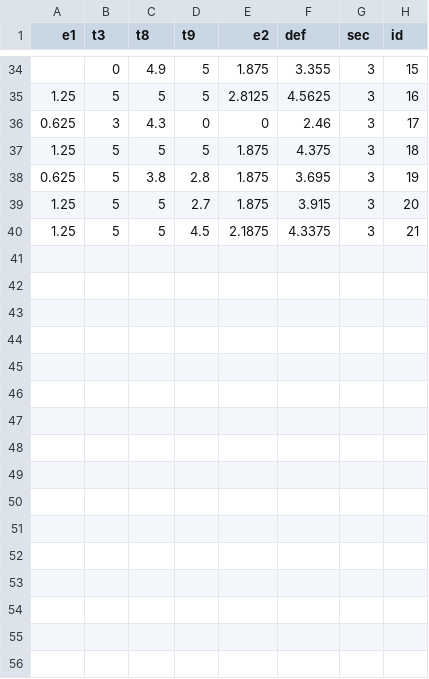
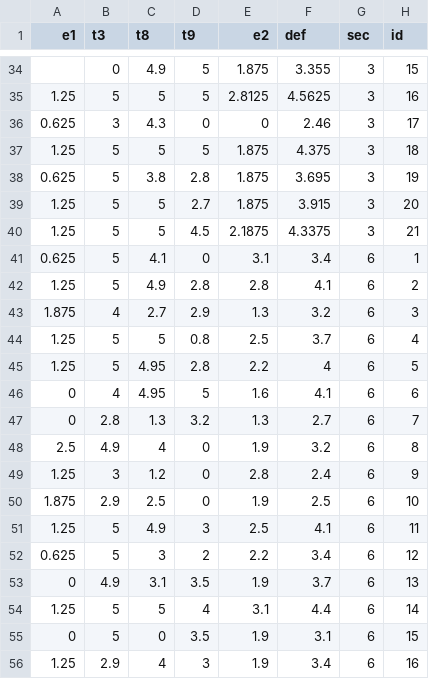
Before and after one commit to ComputoCienciasUniandes/HerramientasComputacionales, a CSV file: Grades/2017-1/statistics/final_grades.csv, drawn as a sheet; only a part is shown, gaps mark what is left out; the diff names each change by its address in the sheet, - before the commit and + after, or states it on an @@ line.

```diff
--- a/Grades/2017-1/statistics/final_grades.csv
+++ b/Grades/2017-1/statistics/final_grades.csv
+row 41: 0.625 | 5 | 4.1 | 0 | 3.1 | 3.4 | 6 | 1
+row 42: 1.25 | 5 | 4.9 | 2.8 | 2.8 | 4.1 | 6 | 2
+row 43: 1.875 | 4 | 2.7 | 2.9 | 1.3 | 3.2 | 6 | 3
+row 44: 1.25 | 5 | 5 | 0.8 | 2.5 | 3.7 | 6 | 4
+row 45: 1.25 | 5 | 4.95 | 2.8 | 2.2 | 4 | 6 | 5
+row 46: 0 | 4 | 4.95 | 5 | 1.6 | 4.1 | 6 | 6
+row 47: 0 | 2.8 | 1.3 | 3.2 | 1.3 | 2.7 | 6 | 7
+row 48: 2.5 | 4.9 | 4 | 0 | 1.9 | 3.2 | 6 | 8
+row 49: 1.25 | 3 | 1.2 | 0 | 2.8 | 2.4 | 6 | 9
+row 50: 1.875 | 2.9 | 2.5 | 0 | 1.9 | 2.5 | 6 | 10
+row 51: 1.25 | 5 | 4.9 | 3 | 2.5 | 4.1 | 6 | 11
+row 52: 0.625 | 5 | 3 | 2 | 2.2 | 3.4 | 6 | 12
+row 53: 0 | 4.9 | 3.1 | 3.5 | 1.9 | 3.7 | 6 | 13
+row 54: 1.25 | 5 | 5 | 4 | 3.1 | 4.4 | 6 | 14
+row 55: 0 | 5 | 0 | 3.5 | 1.9 | 3.1 | 6 | 15
+row 56: 1.25 | 2.9 | 4 | 3 | 1.9 | 3.4 | 6 | 16
```
Also changed, not shown: Grades/2017-1/statistics/exams_points.csv, 1 other file.
